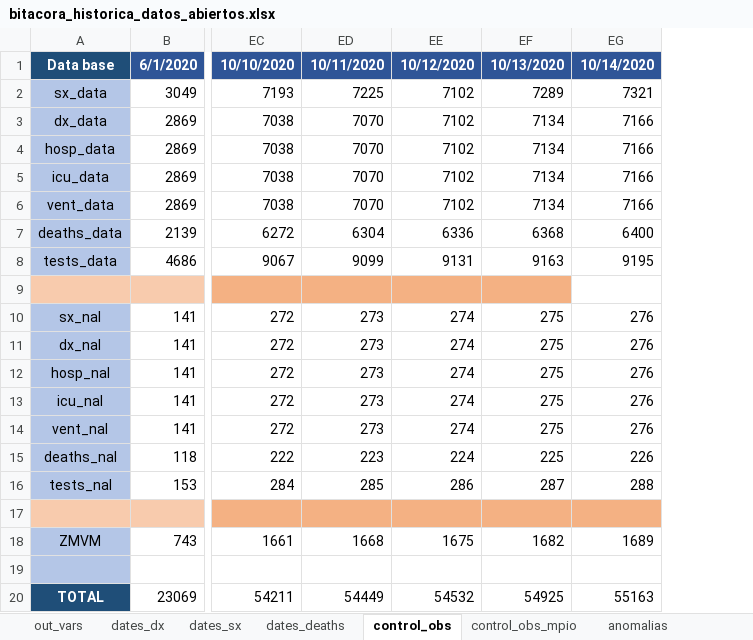
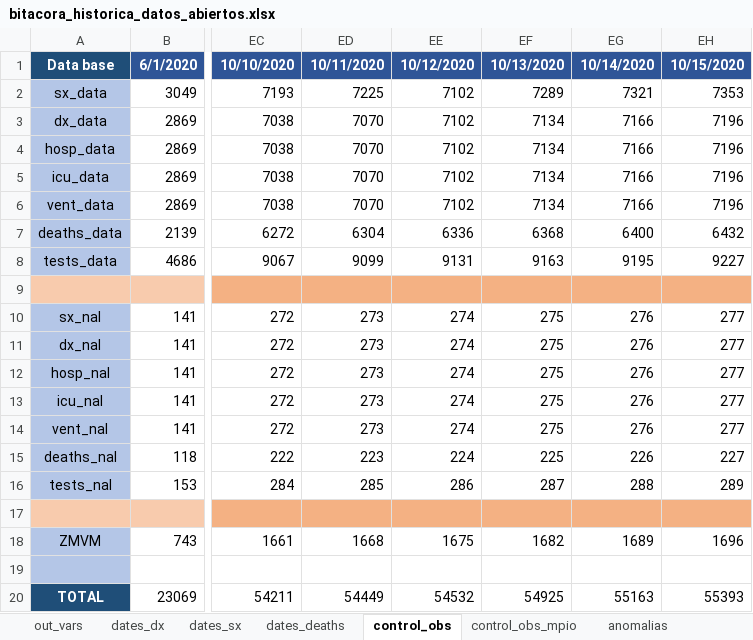
Before and after one commit to PADeCI/covid19-mx-data, an Excel workbook: data-validation/bitacora_historica_datos_abiertos.xlsx, sheet control_obs, drawn as a sheet; only a part is shown, gaps mark what is left out; values as stored, in another font and other column widths than the file's, no borders; the diff names each change by its address in the sheet, - before the commit and + after, or states it on an @@ line.

```diff
--- a/data-validation/bitacora_historica_datos_abiertos.xlsx (sheet control_obs)
+++ b/data-validation/bitacora_historica_datos_abiertos.xlsx (sheet control_obs)
+column EH, rows 1-20: 10/15/2020 | 7353 | 7196 | 7196 | 7196 | 7196 | 6432 | 9227 |  | 277 | 277 | 277 | 277 | 277 | 227 | 289 |  | 1696 |  | 55393
-EG9 fill: none
+EG9 fill: #F4B183
```
Also changed, not shown: sheet dates_dx, sheet dates_sx, sheet dates_deaths, sheet out_vars, data-validation/bitacora_historica_tablero_oficial.xlsx, 4 other files.
